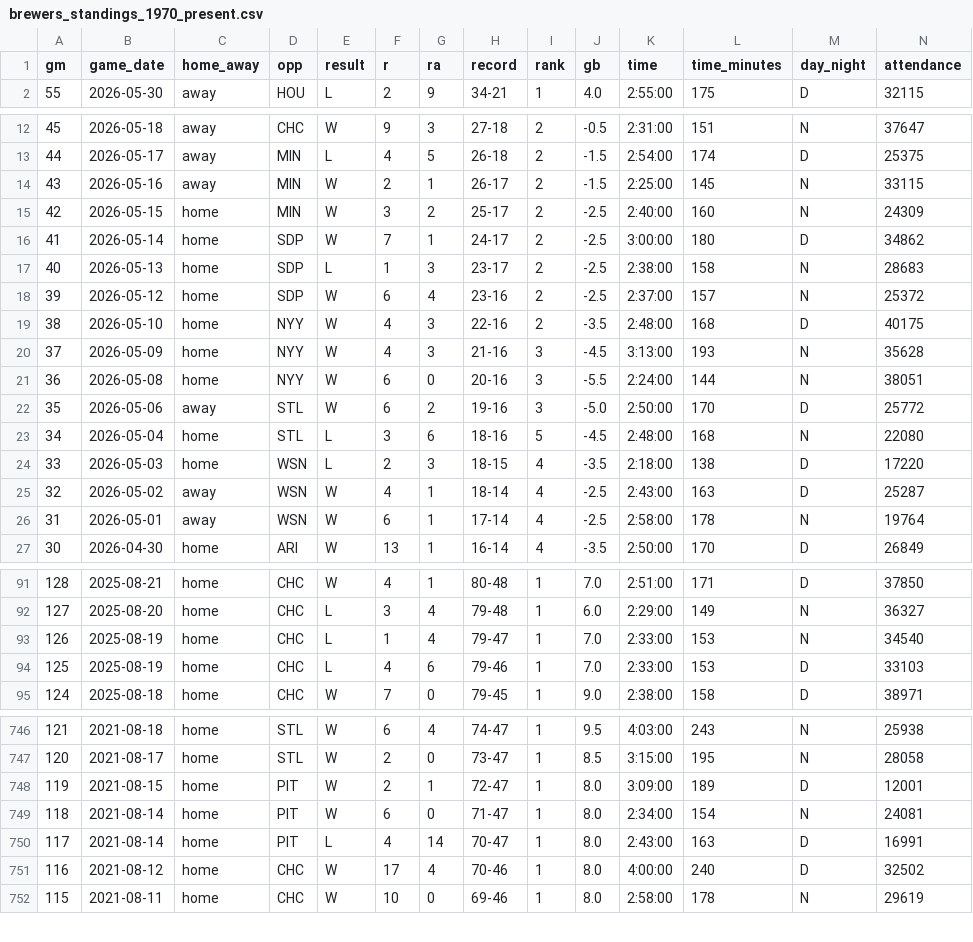
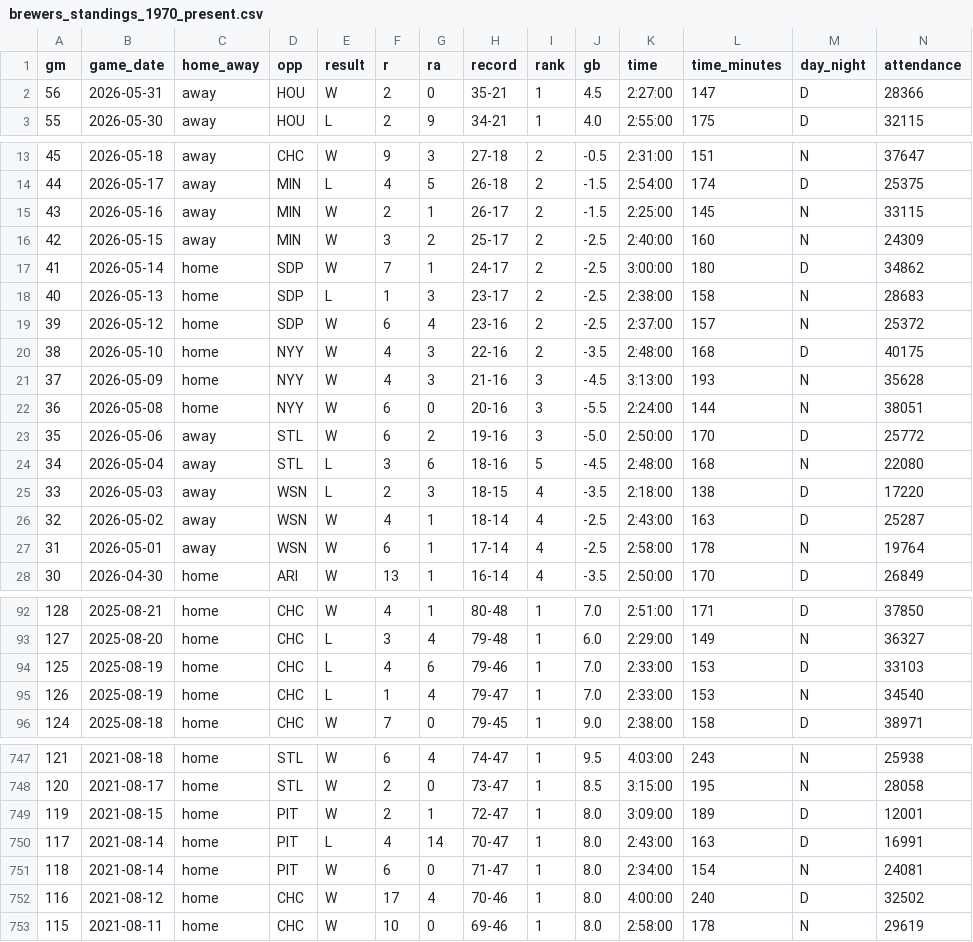
Before and after one commit to twallac10/mkebrewers-bot, a CSV file: data/standings/brewers_standings_1970_present.csv, drawn as a sheet; only a part is shown, gaps mark what is left out; addresses are those after the commit; rows hold the shown columns only; the diff covers the shown part only; the diff names each change by its address in the sheet, - before the commit and + after, or states it on an @@ line.

```diff
--- a/data/standings/brewers_standings_1970_present.csv
+++ b/data/standings/brewers_standings_1970_present.csv
+row 2: 56 | 2026-05-31 | away | HOU | W | 2 | 0 | 35-21 | 1 | 4.5 | 2:27:00 | 147 | D | 28366
-C16 (home_away): home
+C16 (home_away): away
-C24:C25 (home_away): home
+C24:C25 (home_away): away
@@ row 93 moved to row 95: 126 @@
@@ row 749 moved to row 751: 118 @@
```
Also changed, not shown: 44 moved rows elsewhere in this file, data/batting/brewers_xwoba_current.csv, data/pitching/brewers_pitching_totals_current.csv, 30 other files.
